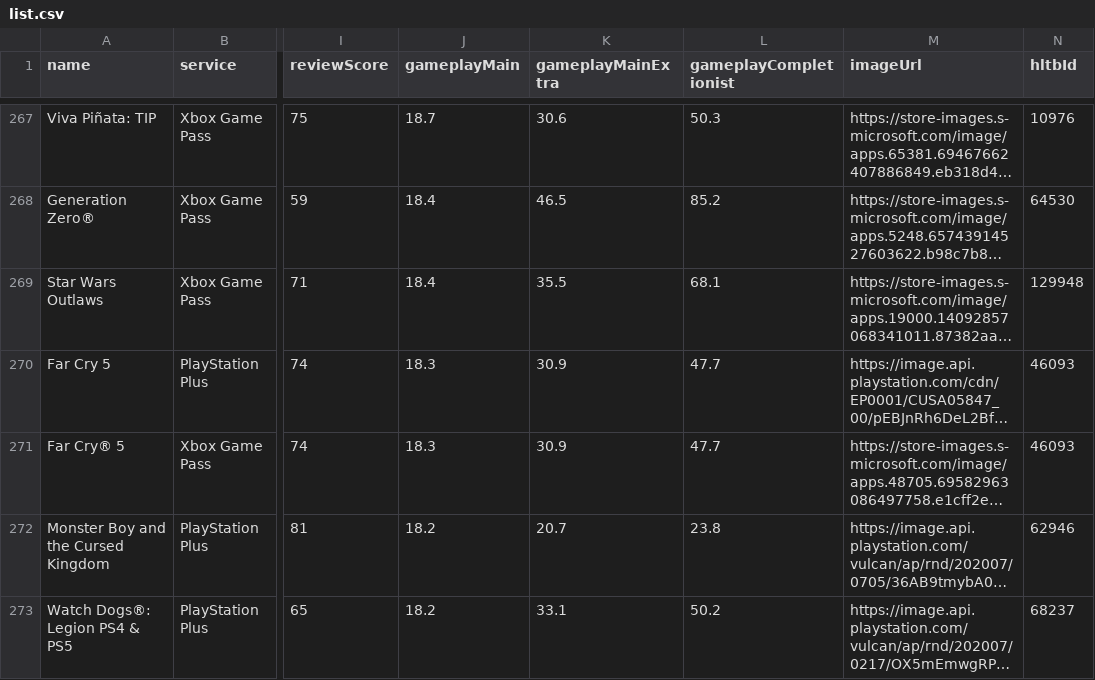
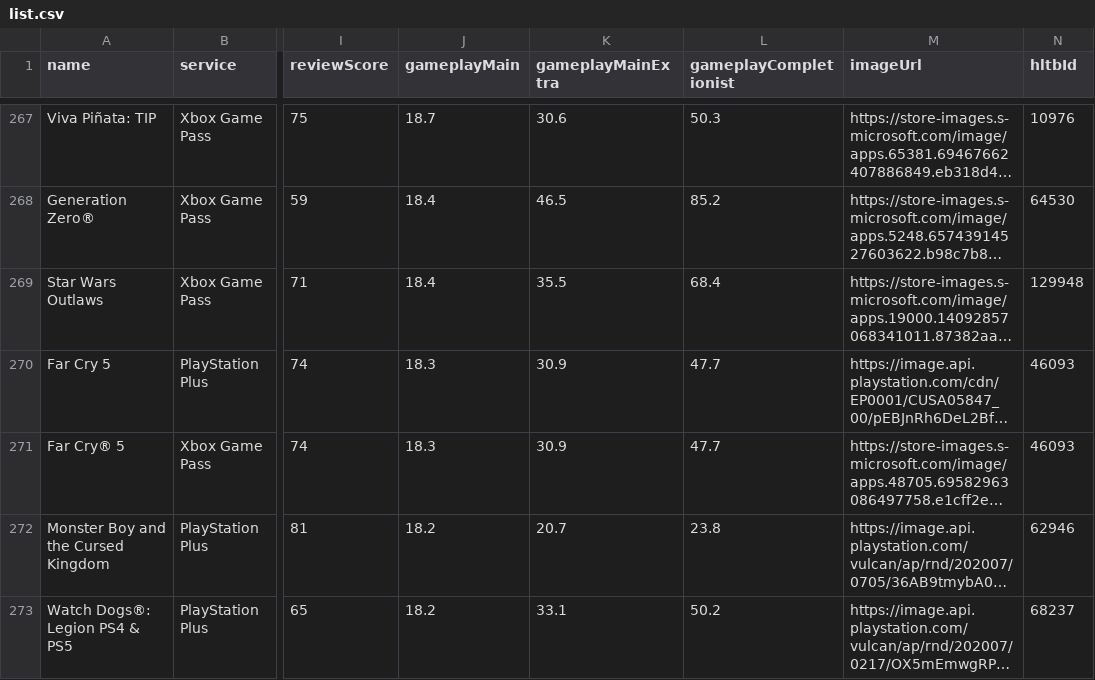
Before and after one commit to Xatpy/HowLongToBeatGamePass, a CSV file: data/list.csv, drawn as a sheet; only a part is shown, gaps mark what is left out; long unchanged cells end in …; the diff names each change by its address in the sheet, - before the commit and + after, or states it on an @@ line.

```diff
--- a/data/list.csv
+++ b/data/list.csv
-L269 (gameplayCompletionist): 68.1
+L269 (gameplayCompletionist): 68.4
```
Also changed, not shown: 8 other files.
